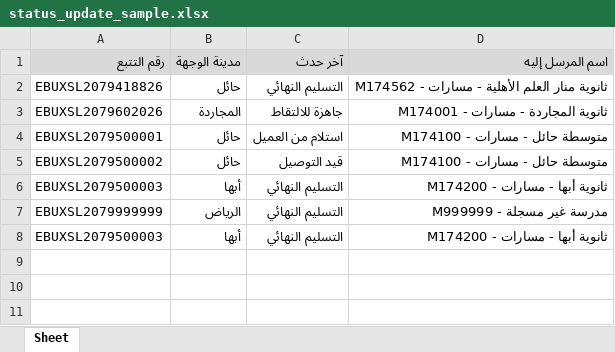
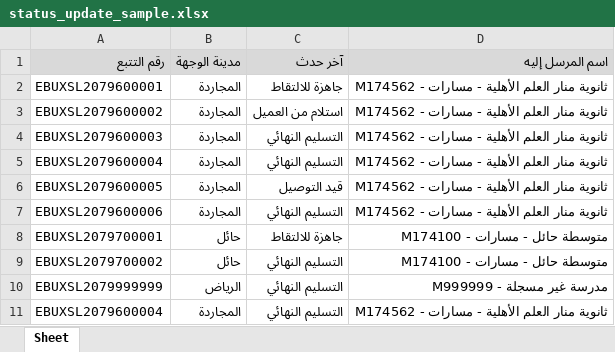
Before and after one commit to seigix-del/LabelGenerator, an Excel workbook: access/samples/status_update_sample.xlsx, sheet Sheet, drawn as a sheet; values as stored, in another font and other column widths than the file's, no borders; removed rows and columns are numbered as before the commit, all else as after; the diff names each change by its address in the sheet, - before the commit and + after, or states it on an @@ line.

```diff
--- a/access/samples/status_update_sample.xlsx (sheet Sheet)
+++ b/access/samples/status_update_sample.xlsx (sheet Sheet)
-row 2: EBUXSL2079418826 | حائل | التسليم النهائي | ثانوية منار العلم الأهلية - مسارات - M174562
-A2 (رقم التتبع): EBUXSL2079602026
+A2 (رقم التتبع): EBUXSL2079600001
-D2 (اسم المرسل إليه): ثانوية المجاردة - مسارات - M174001
+D2 (اسم المرسل إليه): ثانوية منار العلم الأهلية - مسارات - M174562
+row 3: EBUXSL2079600002 | المجاردة | استلام من العميل | ثانوية منار العلم الأهلية - مسارات - M174562
+row 4: EBUXSL2079600003 | المجاردة | التسليم النهائي | ثانوية منار العلم الأهلية - مسارات - M174562
+row 5: EBUXSL2079600004 | المجاردة | التسليم النهائي | ثانوية منار العلم الأهلية - مسارات - M174562
+row 6: EBUXSL2079600005 | المجاردة | قيد التوصيل | ثانوية منار العلم الأهلية - مسارات - M174562
+row 7: EBUXSL2079600006 | المجاردة | التسليم النهائي | ثانوية منار العلم الأهلية - مسارات - M174562
-A8 (رقم التتبع): EBUXSL2079500001
+A8 (رقم التتبع): EBUXSL2079700001
-C8 (آخر حدث): استلام من العميل
+C8 (آخر حدث): جاهزة للالتقاط
-A9 (رقم التتبع): EBUXSL2079500002
+A9 (رقم التتبع): EBUXSL2079700002
-C9 (آخر حدث): قيد التوصيل
+C9 (آخر حدث): التسليم النهائي
-row 6: EBUXSL2079500003 | أبها | التسليم النهائي | ثانوية أبها - مسارات - M174200
-row 8: EBUXSL2079500003 | أبها | التسليم النهائي | ثانوية أبها - مسارات - M174200
+row 11: EBUXSL2079600004 | المجاردة | التسليم النهائي | ثانوية منار العلم الأهلية - مسارات - M174562
```
Also changed, not shown: access/samples/master_inventory_sample.xlsx, 9 other files.
